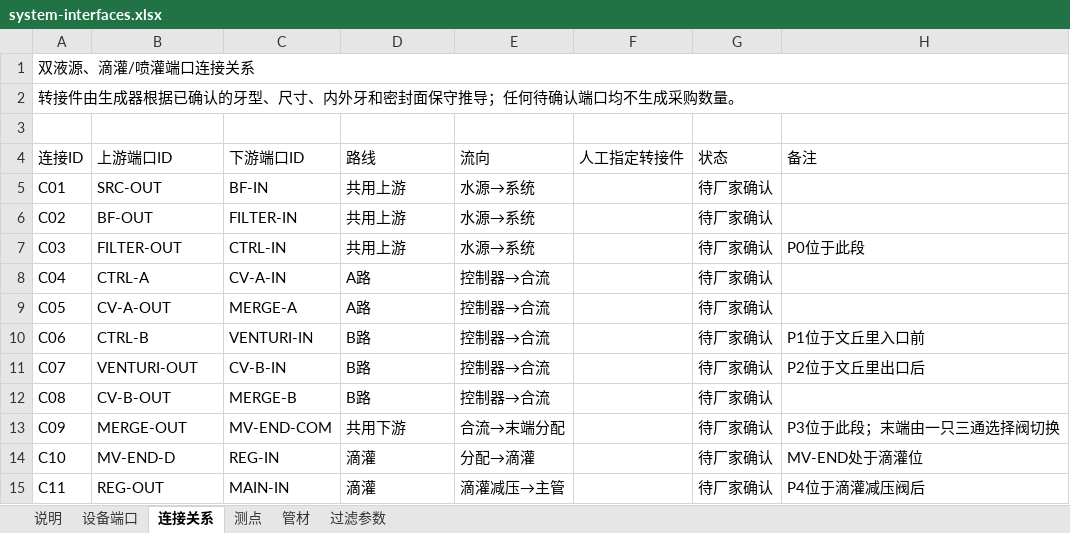
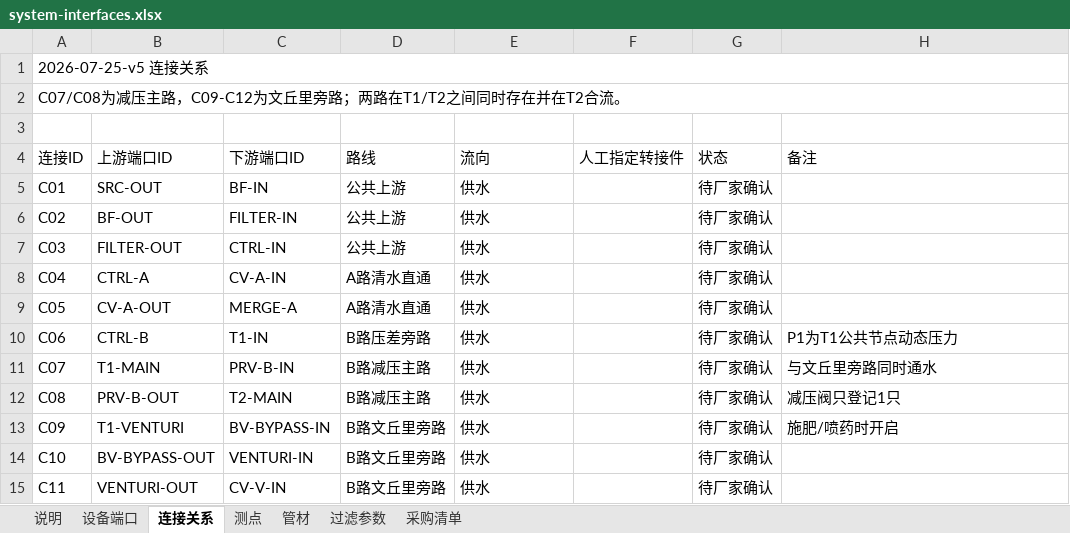
Before and after one commit to fldsjls/Fertigation_System, an Excel workbook: data/fertigation/input/system-interfaces.xlsx, sheet 连接关系, drawn as a sheet; only a part is shown; values as stored, in another font and other column widths than the file's, no cell formats; conditional formats not drawn; the diff covers the shown part only; the diff names each change by its address in the sheet, - before the commit and + after, or states it on an @@ line.

Commit message:
Add fertigation system topology diagram and procurement list for v5 design
- Introduced a new SVG diagram detailing the fertigation system topology (version 5), including components for dual control, venturi bypass, drip irrigation, and overhead spraying.
- Created a procurement list markdown file outlining equipment, pipelines, and fittings required for the system, specifying quantities, specifications, and procurement status.

```diff
--- a/data/fertigation/input/system-interfaces.xlsx (sheet 连接关系)
+++ b/data/fertigation/input/system-interfaces.xlsx (sheet 连接关系)
+sheet tab: 采购清单
-A1 (连接ID): 双液源、滴灌/喷灌端口连接关系
+A1 (连接ID): 2026-07-25-v5 连接关系
-A2 (连接ID): 转接件由生成器根据已确认的牙型、尺寸、内外牙和密封面保守推导；任何待确认端口均不生成采购数量。
+A2 (连接ID): C07/C08为减压主路，C09-C12为文丘里旁路；两路在T1/T2之间同时存在并在T2合流。
-D5:D7 (路线): 共用上游
+D5:D7 (路线): 公共上游
-E5:E7 (流向): 水源→系统
+E5:E7 (流向): 供水
-H7 (备注): P0位于此段
+H7 (备注): (empty)
-D8:D9 (路线): A路
+D8:D9 (路线): A路清水直通
-E8:E12 (流向): 控制器→合流
+E8:E12 (流向): 供水
-C10 (下游端口ID): VENTURI-IN
+C10 (下游端口ID): T1-IN
-D10 (路线): B路
+D10 (路线): B路压差旁路
-H10 (备注): P1位于文丘里入口前
+H10 (备注): P1为T1公共节点动态压力
-B11 (上游端口ID): VENTURI-OUT
+B11 (上游端口ID): T1-MAIN
-C11 (下游端口ID): CV-B-IN
+C11 (下游端口ID): PRV-B-IN
-D11:D12 (路线): B路
+D11:D12 (路线): B路减压主路
-H11 (备注): P2位于文丘里出口后
+H11 (备注): 与文丘里旁路同时通水
-B12 (上游端口ID): CV-B-OUT
+B12 (上游端口ID): PRV-B-OUT
-C12 (下游端口ID): MERGE-B
+C12 (下游端口ID): T2-MAIN
-H12 (备注): (empty)
+H12 (备注): 减压阀只登记1只
-B13 (上游端口ID): MERGE-OUT
+B13 (上游端口ID): T1-VENTURI
-C13 (下游端口ID): MV-END-COM
+C13 (下游端口ID): BV-BYPASS-IN
-D13 (路线): 共用下游
+D13 (路线): B路文丘里旁路
-E13 (流向): 合流→末端分配
+E13 (流向): 供水
-H13 (备注): P3位于此段；末端由一只三通选择阀切换
+H13 (备注): 施肥/喷药时开启
-B14 (上游端口ID): MV-END-D
+B14 (上游端口ID): BV-BYPASS-OUT
-C14 (下游端口ID): REG-IN
+C14 (下游端口ID): VENTURI-IN
-D14:D15 (路线): 滴灌
+D14:D15 (路线): B路文丘里旁路
-E14 (流向): 分配→滴灌
+E14 (流向): 供水
-H14 (备注): MV-END处于滴灌位
+H14 (备注): (empty)
-B15 (上游端口ID): REG-OUT
+B15 (上游端口ID): VENTURI-OUT
-C15 (下游端口ID): MAIN-IN
+C15 (下游端口ID): CV-V-IN
-E15 (流向): 滴灌减压→主管
+E15 (流向): 供水
-H15 (备注): P4位于滴灌减压阀后
+H15 (备注): (empty)
```
Also changed, not shown: 7 added rows and 71 edited cells elsewhere in this sheet, sheet 设备端口, sheet 测点, sheet 说明, sheet 管材, sheet 过滤参数, cell formats, data/fertigation/input/current-design-calculation.xlsx, docs/downloads/current-design-calculation.xlsx, 33 other files.
